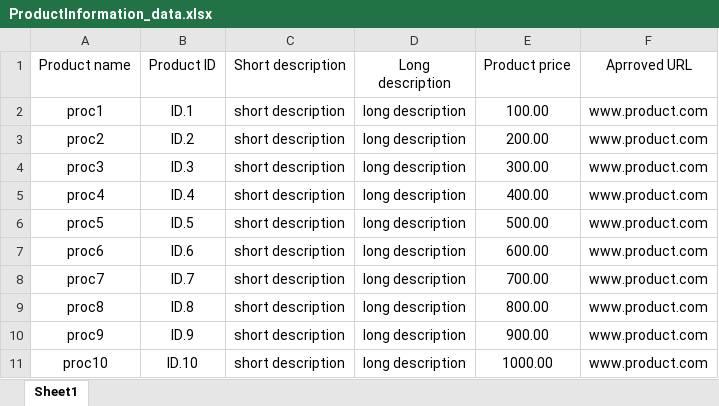
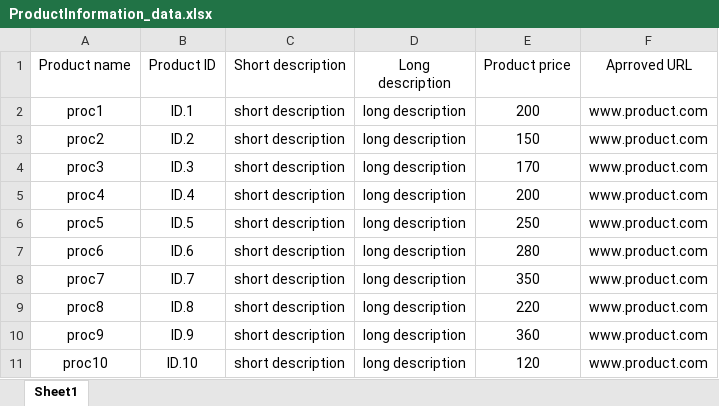
Before and after one commit to SaraCarevic/Project-2.0-Automation-Web-app-testing, an Excel workbook: Sandbox/bin/ProductInformation_data.xlsx, sheet Sheet1, drawn as a sheet; values as stored, in another font and other column widths than the file's, no borders; the diff names each change by its address in the sheet, - before the commit and + after, or states it on an @@ line.

```diff
--- a/Sandbox/bin/ProductInformation_data.xlsx (sheet Sheet1)
+++ b/Sandbox/bin/ProductInformation_data.xlsx (sheet Sheet1)
-E2 (Product price): 100.00
+E2 (Product price): 200
-E3 (Product price): 200.00
+E3 (Product price): 150
-E4 (Product price): 300.00
+E4 (Product price): 170
-E5 (Product price): 400.00
+E5 (Product price): 200
-E6 (Product price): 500.00
+E6 (Product price): 250
-E7 (Product price): 600.00
+E7 (Product price): 280
-E8 (Product price): 700.00
+E8 (Product price): 350
-E9 (Product price): 800.00
+E9 (Product price): 220
-E10 (Product price): 900.00
+E10 (Product price): 360
-E11 (Product price): 1000.00
+E11 (Product price): 120
```
Also changed, not shown: Sandbox/src/ProductInformation_data.xlsx, 20 other files.
